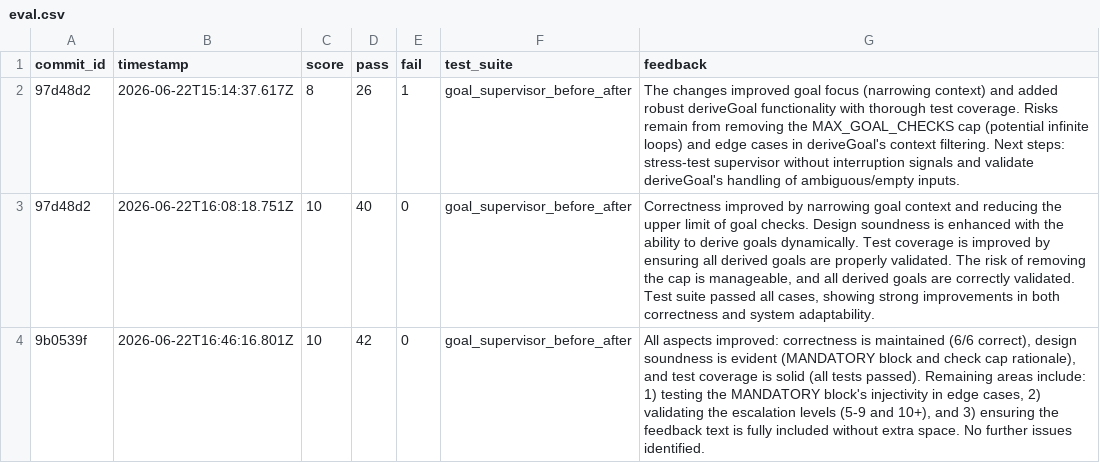
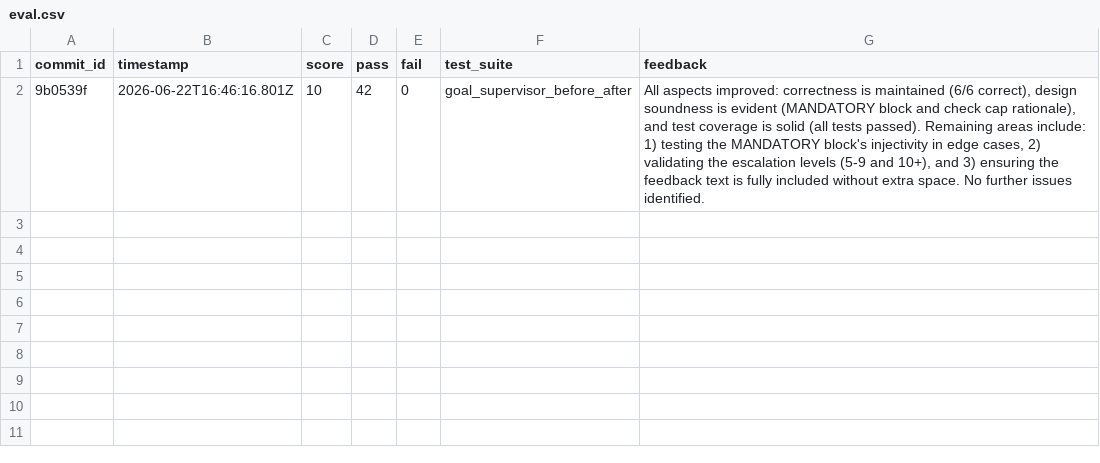
Before and after one commit to dzianisv/spark, a CSV file: eval.csv, drawn as a sheet; the diff names each change by its address in the sheet, - before the commit and + after, or states it on an @@ line.

```diff
--- a/eval.csv
+++ b/eval.csv
-row 2: 97d48d2 | 2026-06-22T15:14:37.617Z | 8 | 26 | 1 | goal_supervisor_before_after | The changes improved goal focus (narrowing context) and added robust deriveGoal functionality with thorough test coverage. Risks remain from removing the MAX_GOAL_CHECKS cap (potential infinite loops) and edge cases in deriveGoal's context filtering. Next steps: stress-test supervisor without interruption signals and validate deriveGoal's handling of ambiguous/empty inputs.
-row 3: 97d48d2 | 2026-06-22T16:08:18.751Z | 10 | 40 | 0 | goal_supervisor_before_after | Correctness improved by narrowing goal context and reducing the upper limit of goal checks. Design soundness is enhanced with the ability to derive goals dynamically. Test coverage is improved by ensuring all derived goals are properly validated. The risk of removing the cap is manageable, and all derived goals are correctly validated. Test suite passed all cases, showing strong improvements in both correctness and system adaptability.
```
